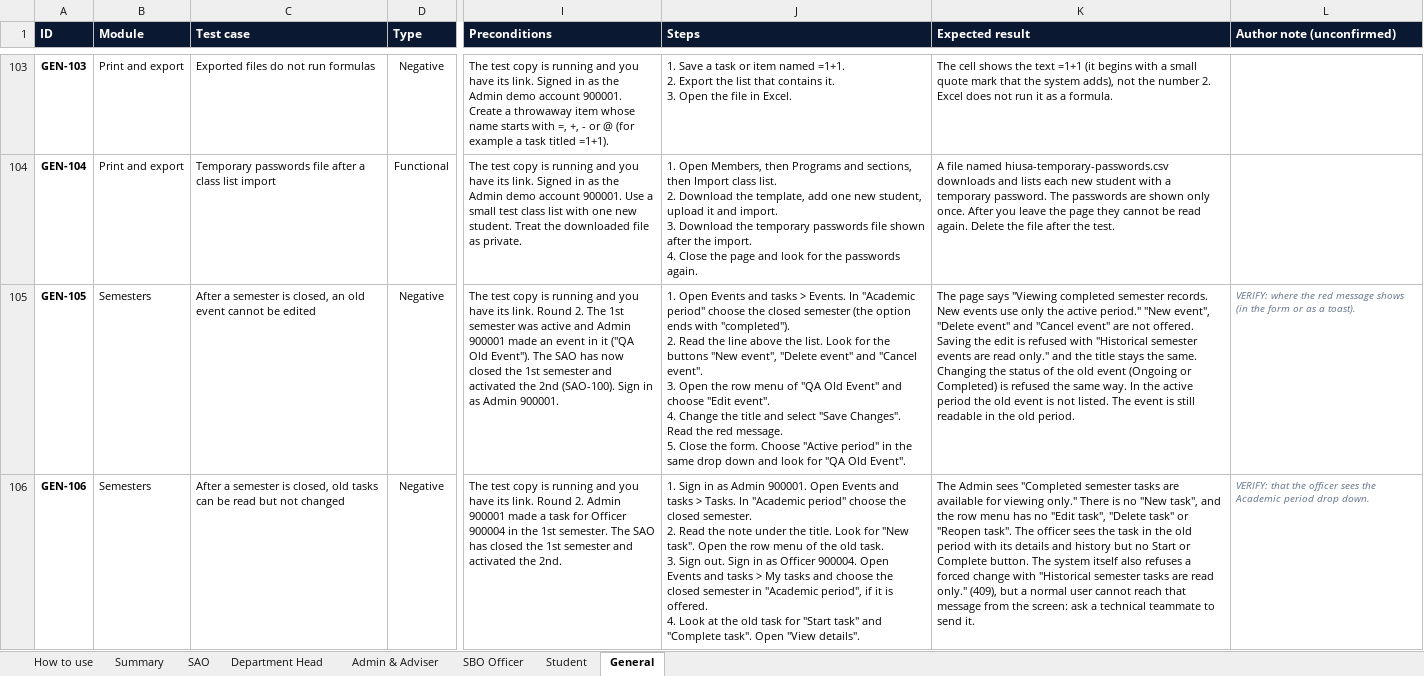
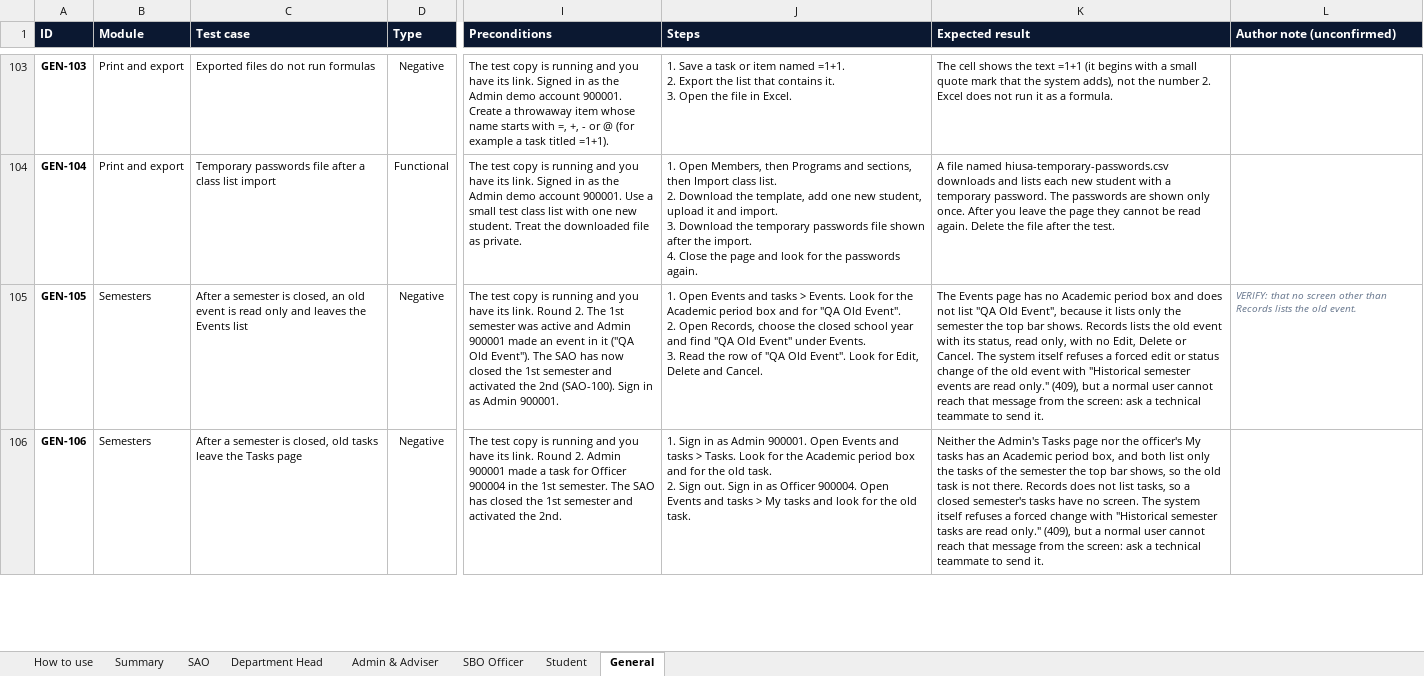
Before and after one commit to prodoc-zen/Hiusa-FULL, an Excel workbook: docs/QA_TEST_SHEET.xlsx, sheet General, drawn as a sheet; only a part is shown, gaps mark what is left out; values as stored, in another font and other column widths than the file's, no borders; conditional formats not drawn; ↵ is a line break in a cell; the diff covers the shown part only; the diff names each change by its address in the sheet, - before the commit and + after, or states it on an @@ line.

Commit message:
chore: QA sheets and flow docs match rounds r15 and r15b
Co-Authored-By: John Carlo Borgueta <johncarloborgueta@gmail.com>

```diff
--- a/docs/QA_TEST_SHEET.xlsx (sheet General)
+++ b/docs/QA_TEST_SHEET.xlsx (sheet General)
-C105 (Test case): …old event cannot be edited
+C105 (Test case): …old event is read only and leaves the Events list
-J105 (Steps): …> Events. In "Academic period" choose the closed semester (the option ends with "completed"). ↵ 2. Read the line above the list. Look for the buttons "New event", "Delete event" and "Cancel event". ↵ 3. Open the row menu of "QA Old Event" and choose "Edit event". ↵ 4. Change the title and select "Save Changes". Read the red message. ↵ 5. Close the form. Choose "Active period" in the same drop down and look for "QA Old Event".
+J105 (Steps): …> Events. Look for the Academic period box and for "QA Old Event". ↵ 2. Open Records, choose the closed school year and find "QA Old Event" under Events. ↵ 3. Read the row of "QA Old Event". Look for Edit, Delete and Cancel.
-K105 (Expected result): The page says "Viewing completed semester records. New events use only the active period." "New event", "Delete event" and "Cancel event" are not offered. Saving the edit is refused with "Historical semester events are read only." and the title stays the same. Changing the status of the old event (Ongoing or Completed) is refused the same way. In the active period the old event is not listed. The event is still readable in the old period.
+K105 (Expected result): The Events page has no Academic period box and does not list "QA Old Event", because it lists only the semester the top bar shows. Records lists the old event with its status, read only, with no Edit, Delete or Cancel. The system itself refuses a forced edit or status change of the old event with "Historical semester events are read only." (409), but a normal user cannot reach that message from the screen: ask a technical teammate to send it.
-L105 (Author note (unconfirmed)): VERIFY: where the red message shows (in the form or as a toast).
+L105 (Author note (unconfirmed)): VERIFY: that no screen other than Records lists the old event.
-C106 (Test case): …old tasks can be read but not changed
+C106 (Test case): …old tasks leave the Tasks page
-J106 (Steps): …> Tasks. In "Academic period" choose the closed semester. ↵ 2. Read the note under the title. Look for "New task". Open the row menu of the old task. ↵ 3. Sign out. Sign in as Officer 900004. Open Events and tasks > My tasks and choose the closed semester in "Academic period", if it is offered. ↵ 4. Look at the old task for "Start task" and "Complete task". Open "View details".
+J106 (Steps): …> Tasks. Look for the Academic period box and for the old task. ↵ 2. Sign out. Sign in as Officer 900004. Open Events and tasks > My tasks and look for the old task.
-K106 (Expected result): The Admin sees "Completed semester tasks are available for viewing only." There is no "New task", and the row menu has no "Edit task", "Delete task" or "Reopen task". The officer sees the task in the old period with its details and history but no Start or Complete button. The system itself also refuses a…
+K106 (Expected result): Neither the Admin's Tasks page nor the officer's My tasks has an Academic period box, and both list only the tasks of the semester the top bar shows, so the old task is not there. Records does not list tasks, so a closed semester's tasks have no screen. The system itself refuses a…
-L106 (Author note (unconfirmed)): VERIFY: that the officer sees the Academic period drop down.
+L106 (Author note (unconfirmed)): (empty)
```
Also changed, not shown: 5 edited cells elsewhere in this sheet, sheet SAO, sheet Admin & Adviser, sheet Department Head, sheet SBO Officer, 12 other files.
